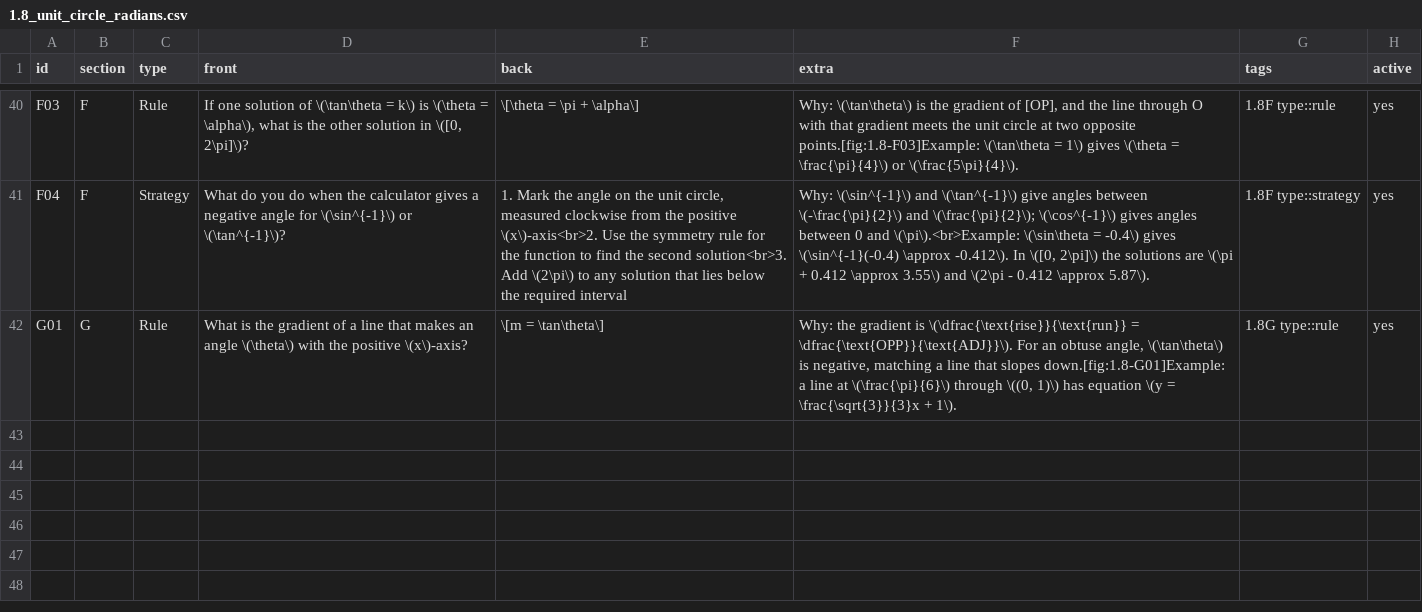
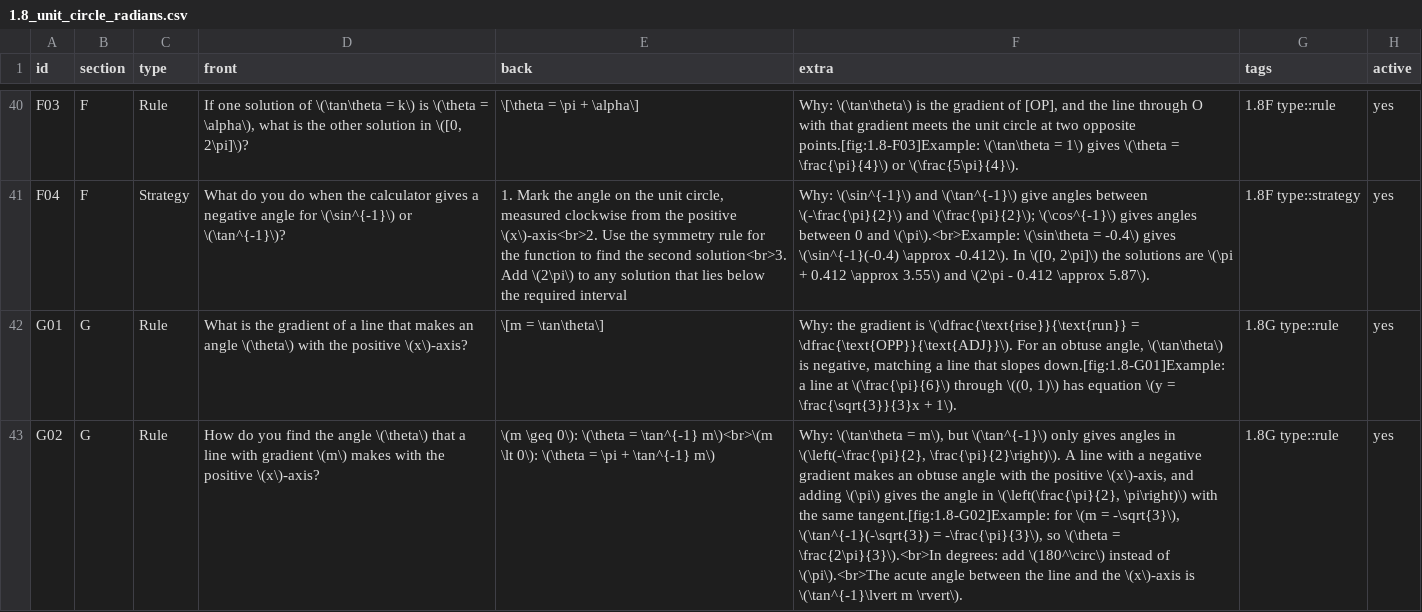
Before and after one commit to alxmjo/ib-math-aa-hl-anki, a CSV file: csv/1.8_unit_circle_radians.csv, drawn as a sheet; only a part is shown, gaps mark what is left out; the diff names each change by its address in the sheet, - before the commit and + after, or states it on an @@ line.

```diff
--- a/csv/1.8_unit_circle_radians.csv
+++ b/csv/1.8_unit_circle_radians.csv
+row 43: G02 | G | Rule | How do you find the angle \(\theta\) that a line with gradient \(m\) makes with the positive \(x\)-axis? | \(m \geq 0\): \(\theta = \tan^{-1} m\)<br>\(m \lt 0\): \(\theta = \pi + \tan^{-1} m\) | Why: \(\tan\theta = m\), but \(\tan^{-1}\) only gives angles in \(\left(-\frac{\pi}{2}, \frac{\pi}{2}\right)\). A line with a negative gradient makes an obtuse angle with the positive \(x\)-axis, and adding \(\pi\) gives the angle in \(\left(\frac{\pi}{2}, \pi\right)\) with the same tangent.[fig:1.8-G02]Example: for \(m = -\sqrt{3}\), \(\tan^{-1}(-\sqrt{3}) = -\frac{\pi}{3}\), so \(\theta = \frac{2\pi}{3}\).<br>In degrees: add \(180^\circ\) instead of \(\pi\).<br>The acute angle between the line and the \(x\)-axis is \(\tan^{-1}\lvert m \rvert\). | 1.8G type::rule | yes
```
Also changed, not shown: 3 other files.
